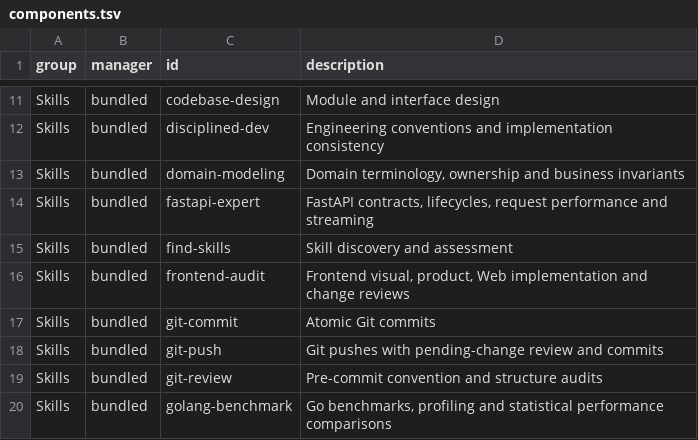
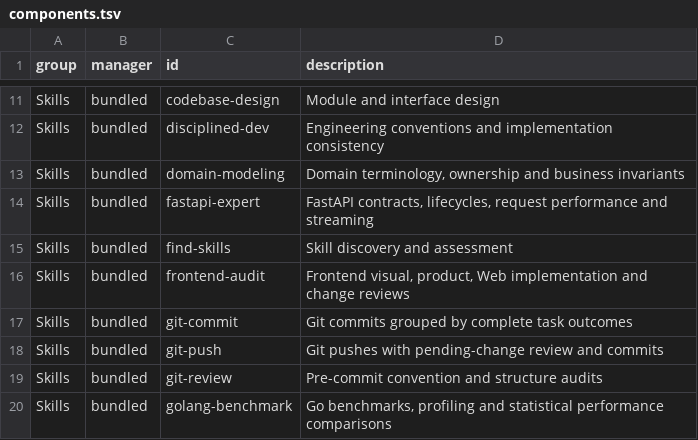
Before and after one commit to oryth-ai/wsley, a TSV file: wsley/modules/05-codex-plugins/sidekick/components.tsv, drawn as a sheet; only a part is shown, gaps mark what is left out.

Commit message:
fix(sidekick): 按完整任务目标组织 Git 提交
1. 默认将同一任务目标的实现与关联修改合为一个提交，明确拆分条件与依据
2. 同步 git-commit 元数据、组件描述和 git-push 衔接，避免按文件或模块过度拆分提交

```diff
--- a/wsley/modules/05-codex-plugins/sidekick/components.tsv
+++ b/wsley/modules/05-codex-plugins/sidekick/components.tsv
@@ -16,3 +16,3 @@ Skills	bundled	find-skills	Skill discovery and assessment
 Skills	bundled	frontend-audit	Frontend visual, product, Web implementation and change reviews
-Skills	bundled	git-commit	Atomic Git commits
+Skills	bundled	git-commit	Git commits grouped by complete task outcomes
 Skills	bundled	git-push	Git pushes with pending-change review and commits
```
Also changed, not shown: 3 other files.
